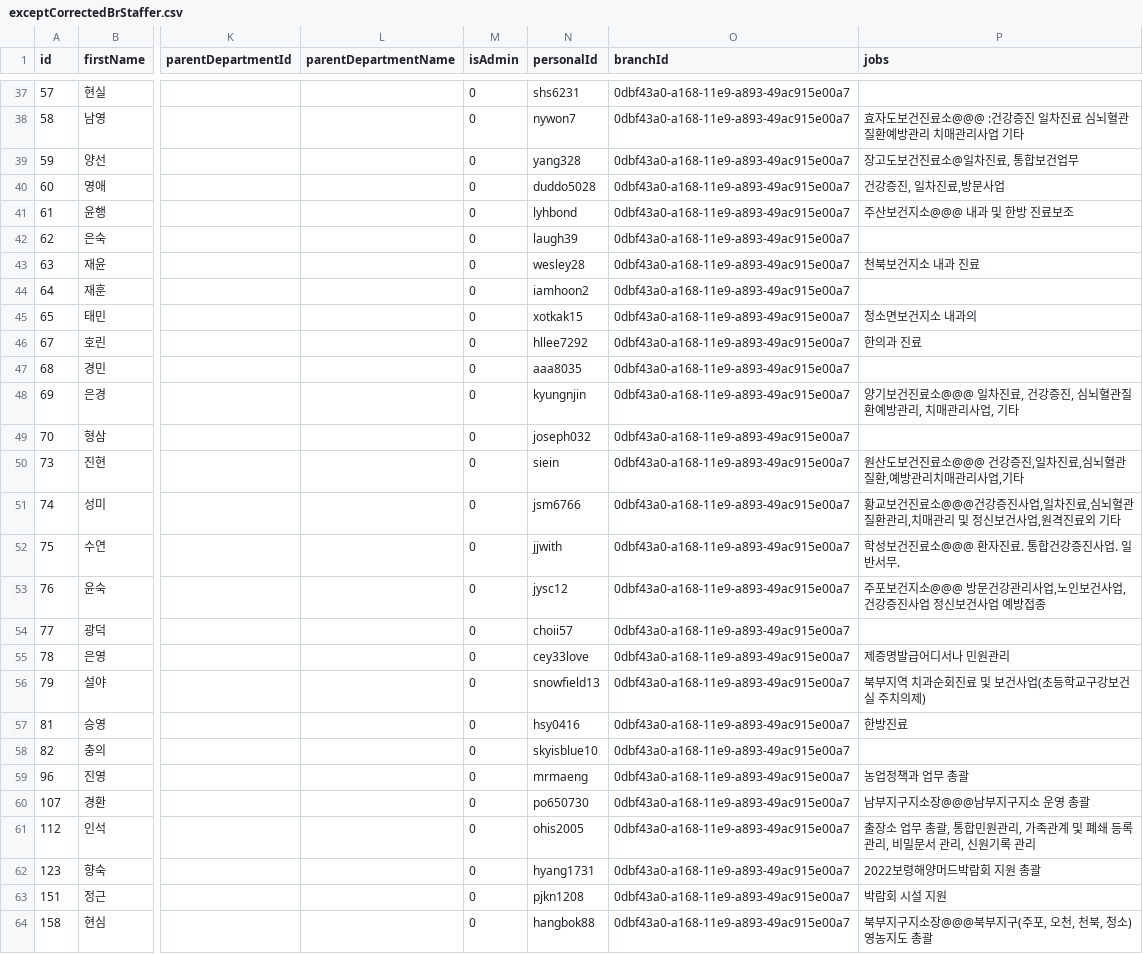
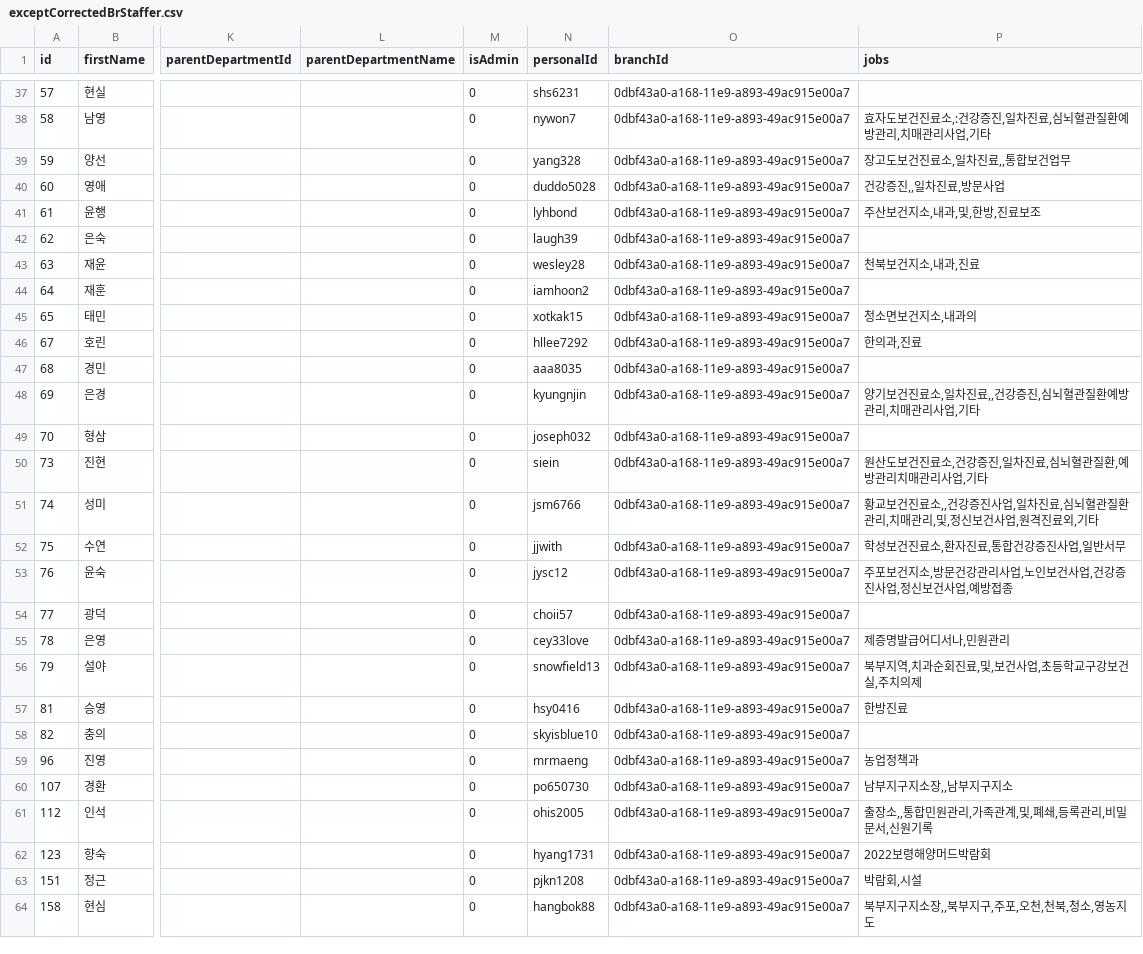
Before and after one commit to weekbelt/csv-generator, a CSV file: src/main/resources/csv/br/correctedData/exceptCorrectedBrStaffer.csv, drawn as a sheet; only a part is shown, gaps mark what is left out; the diff covers the shown part only; the diff names each change by its address in the sheet, - before the commit and + after, or states it on an @@ line.

```diff
--- a/src/main/resources/csv/br/correctedData/exceptCorrectedBrStaffer.csv
+++ b/src/main/resources/csv/br/correctedData/exceptCorrectedBrStaffer.csv
-P38 (jobs): 효자도보건진료소@@@ :건강증진 일차진료 심뇌혈관질환예방관리 치매관리사업 기타
+P38 (jobs): 효자도보건진료소,:건강증진,일차진료,심뇌혈관질환예방관리,치매관리사업,기타
-P39 (jobs): 장고도보건진료소@일차진료, 통합보건업무
+P39 (jobs): 장고도보건진료소,일차진료,,통합보건업무
-P40 (jobs): 건강증진, 일차진료,방문사업
+P40 (jobs): 건강증진,,일차진료,방문사업
-P41 (jobs): 주산보건지소@@@ 내과 및 한방 진료보조
+P41 (jobs): 주산보건지소,내과,및,한방,진료보조
-P43 (jobs): 천북보건지소 내과 진료
+P43 (jobs): 천북보건지소,내과,진료
-P45 (jobs): 청소면보건지소 내과의
+P45 (jobs): 청소면보건지소,내과의
-P46 (jobs): 한의과 진료
+P46 (jobs): 한의과,진료
-P48 (jobs): 양기보건진료소@@@ 일차진료, 건강증진, 심뇌혈관질환예방관리, 치매관리사업, 기타
+P48 (jobs): 양기보건진료소,일차진료,,건강증진,심뇌혈관질환예방관리,치매관리사업,기타
-P50 (jobs): 원산도보건진료소@@@ 건강증진,일차진료,심뇌혈관질환,예방관리치매관리사업,기타
+P50 (jobs): 원산도보건진료소,건강증진,일차진료,심뇌혈관질환,예방관리치매관리사업,기타
-P51 (jobs): …건진료소@@@건강증진사업,일차진료,심뇌혈관질환관리,치매관리 및 정신보건사업,원격진료외 기타
+P51 (jobs): …건진료소,,건강증진사업,일차진료,심뇌혈관질환관리,치매관리,및,정신보건사업,원격진료외,기타
-P52 (jobs): 학성보건진료소@@@ 환자진료. 통합건강증진사업. 일반서무.
+P52 (jobs): 학성보건진료소,환자진료,통합건강증진사업,일반서무
-P53 (jobs): 주포보건지소@@@ 방문건강관리사업,노인보건사업,건강증진사업 정신보건사업 예방접종
+P53 (jobs): 주포보건지소,방문건강관리사업,노인보건사업,건강증진사업,정신보건사업,예방접종
-P55 (jobs): 제증명발급어디서나 민원관리
+P55 (jobs): 제증명발급어디서나,민원관리
-P56 (jobs): 북부지역 치과순회진료 및 보건사업(초등학교구강보건실 주치의제)
+P56 (jobs): 북부지역,치과순회진료,및,보건사업,초등학교구강보건실,주치의제
-P59 (jobs): 농업정책과 업무 총괄
+P59 (jobs): 농업정책과
-P60 (jobs): 남부지구지소장@@@남부지구지소 운영 총괄
+P60 (jobs): 남부지구지소장,,남부지구지소
-P61 (jobs): 출장소 업무 총괄, 통합민원관리, 가족관계 및 폐쇄 등록관리, 비밀문서 관리, 신원기록 관리
+P61 (jobs): 출장소,,통합민원관리,가족관계,및,폐쇄,등록관리,비밀문서,신원기록
-P62 (jobs): 2022보령해양머드박람회 지원 총괄
+P62 (jobs): 2022보령해양머드박람회
-P63 (jobs): 박람회 시설 지원
+P63 (jobs): 박람회,시설
-P64 (jobs): 북부지구지소장@@@북부지구(주포, 오천, 천북, 청소) 영농지도 총괄
+P64 (jobs): 북부지구지소장,,북부지구,주포,오천,천북,청소,영농지도
```
Also changed, not shown: 111 edited cells elsewhere in this file, 3 other files.
